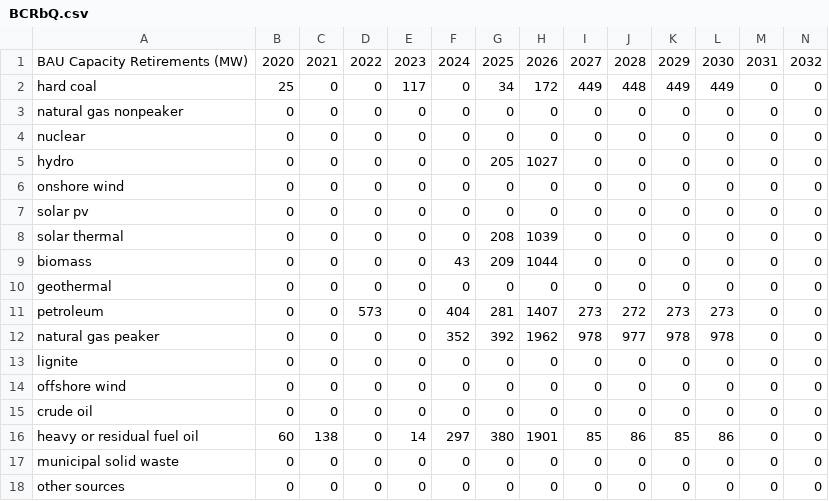
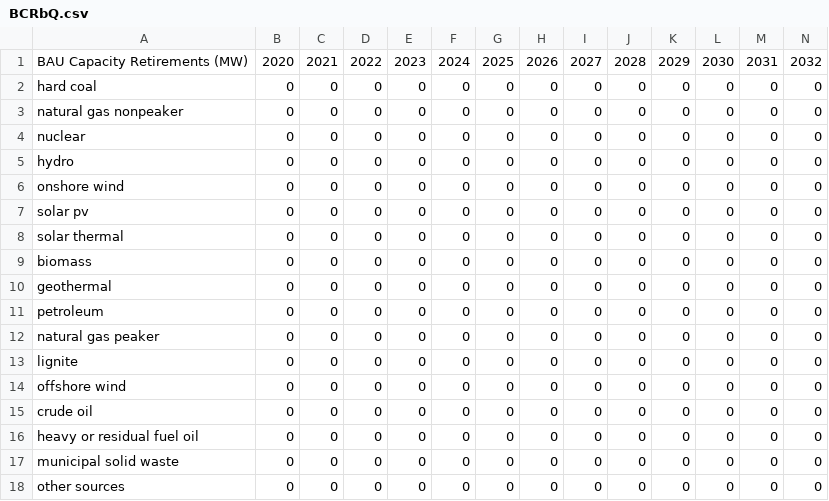
Before and after one commit to EnergyInnovation/eps-brazil, a CSV file: InputData/elec/BCRbQ/BCRbQ.csv, drawn as a sheet; only a part is shown; the diff names each change by its address in the sheet, - before the commit and + after, or states it on an @@ line.

Commit message:
Fixed errors for BCRbQ

```diff
--- a/InputData/elec/BCRbQ/BCRbQ.csv
+++ b/InputData/elec/BCRbQ/BCRbQ.csv
-B2: 25
+B2: 0
-E2: 117
+E2: 0
-G2: 34
+G2: 0
-H2: 172
+H2: 0
-I2: 449
+I2: 0
-J2: 448
+J2: 0
-K2: 449
+K2: 0
-L2: 449
+L2: 0
-G5: 205
+G5: 0
-H5: 1027
+H5: 0
-G8: 208
+G8: 0
-H8: 1039
+H8: 0
-F9: 43
+F9: 0
-G9: 209
+G9: 0
-H9: 1044
+H9: 0
-D11: 573
+D11: 0
-F11: 404
+F11: 0
-G11: 281
+G11: 0
-H11: 1407
+H11: 0
-I11: 273
+I11: 0
-J11: 272
+J11: 0
-K11: 273
+K11: 0
-L11: 273
+L11: 0
-F12: 352
+F12: 0
-G12: 392
+G12: 0
-H12: 1962
+H12: 0
-I12: 978
+I12: 0
-J12: 977
+J12: 0
-K12: 978
+K12: 0
-L12: 978
+L12: 0
-B16: 60
+B16: 0
-C16: 138
+C16: 0
-E16: 14
+E16: 0
-F16: 297
+F16: 0
-G16: 380
+G16: 0
-H16: 1901
+H16: 0
-I16: 85
+I16: 0
-J16: 86
+J16: 0
-K16: 85
+K16: 0
-L16: 86
+L16: 0
```
Also changed, not shown: 1 other file.
